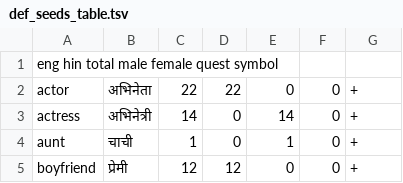
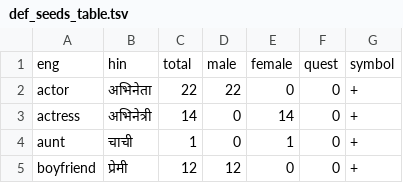
Before and after one commit to Akshayanti/Morphology-Project-NPFL120, a TSV file: def_seeds_table.tsv, drawn as a sheet; only a part is shown.

Commit message:
Update def_seeds_table.tsv

```diff
--- a/def_seeds_table.tsv
+++ b/def_seeds_table.tsv
@@ -1,2 +1,2 @@
-eng hin total male  female  quest symbol
+eng	hin	total	male	female	quest	symbol
 actor	अभिनेता	22	22	0	0	+
```
